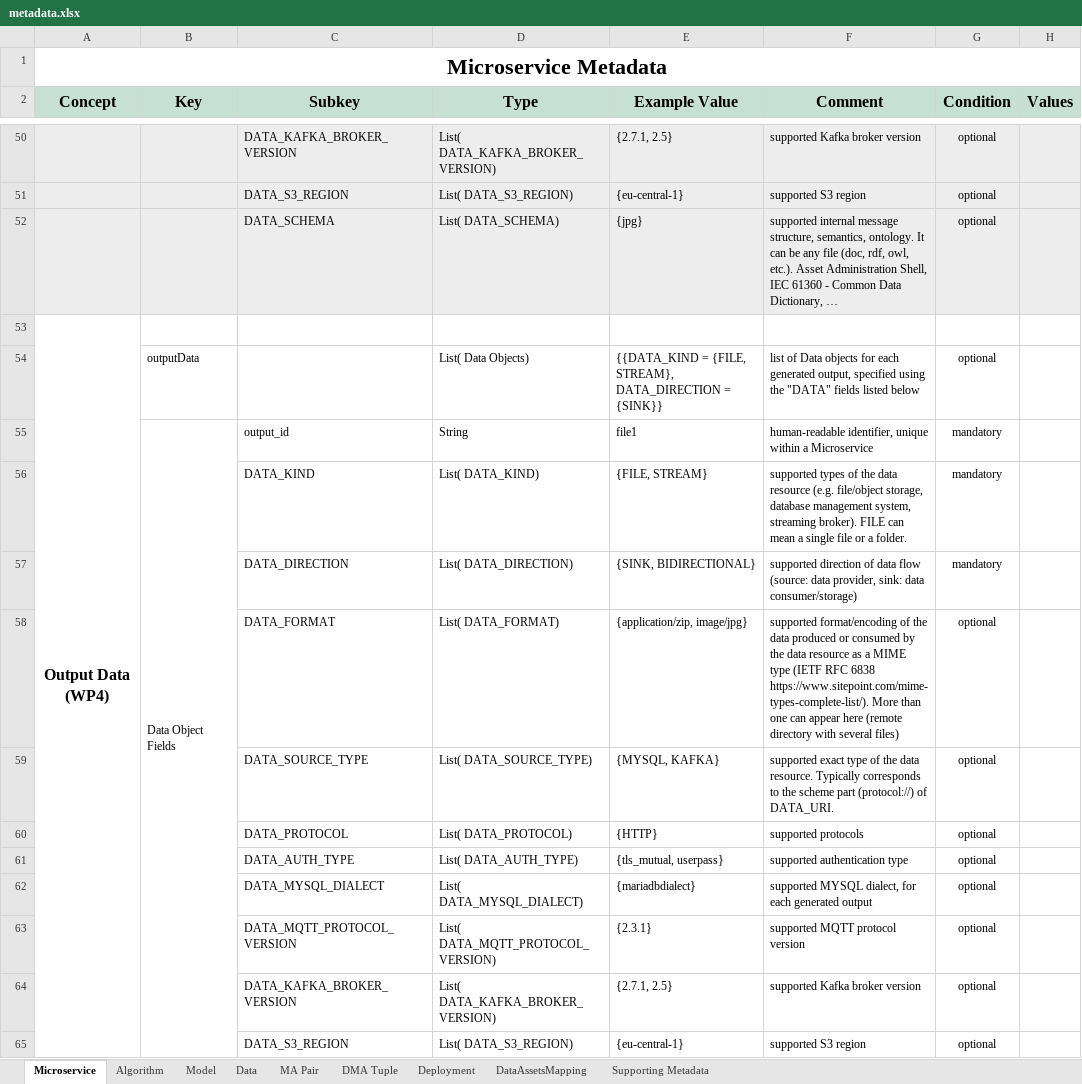
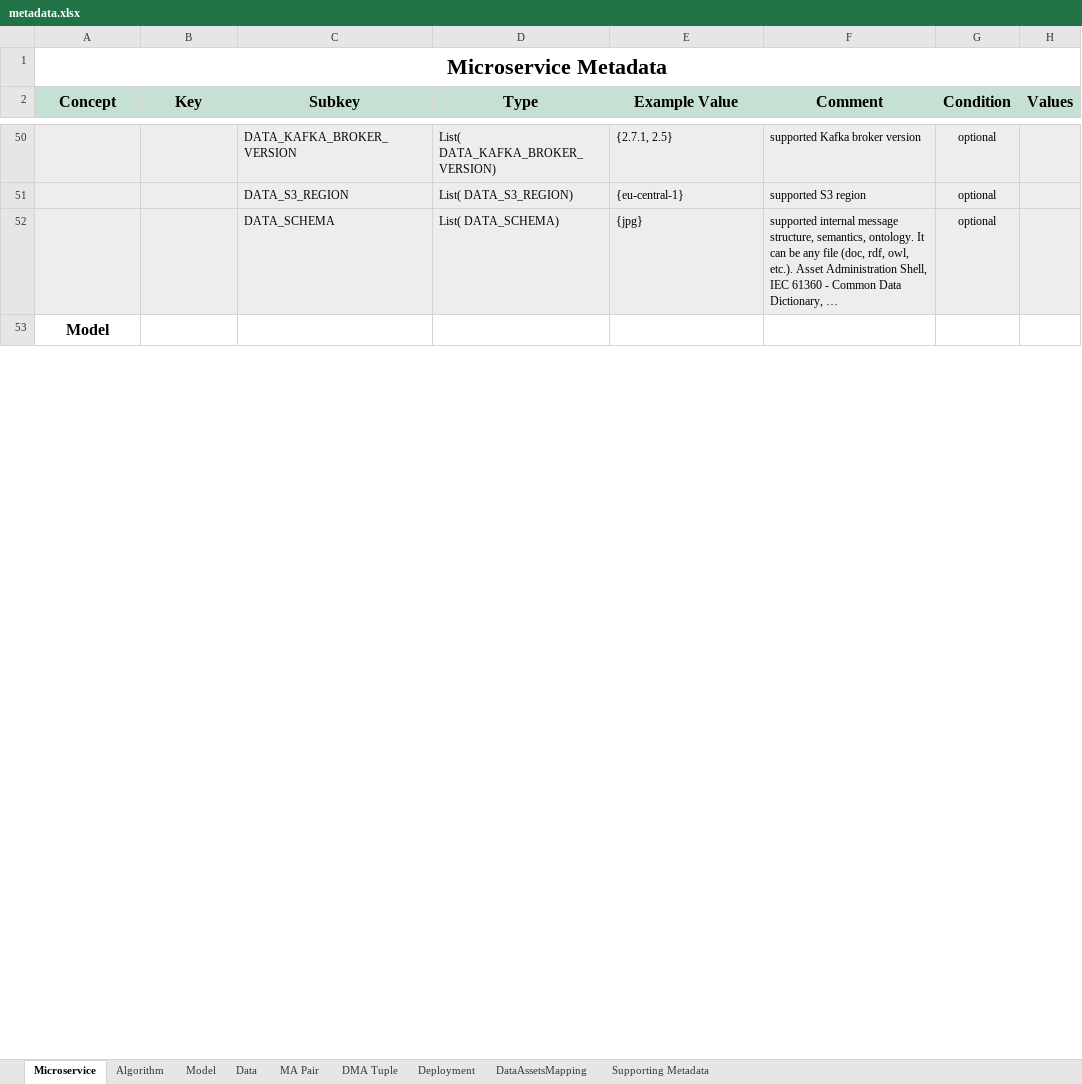
Before and after one commit to DIGITbrain/digitbrain.github.io, an Excel workbook: metadata.xlsx, sheet Microservice, drawn as a sheet; only a part is shown, gaps mark what is left out; values as stored, in another font and other column widths than the file's, no borders; charts and pictures not drawn; the diff covers the shown part only; the diff names each change by its address in the sheet, - before the commit and + after, or states it on an @@ line.

Commit message:
feat(ms): harmonise in/outData to one structure

```diff
--- a/metadata.xlsx (sheet Microservice)
+++ b/metadata.xlsx (sheet Microservice)
-A53 (Concept): Output Data (WP4)
+A53 (Concept): Model
-A53:A66 merged
+A53:A55 merged
-row 54:  | outputData |  | List( Data Objects) | {{DATA_KIND = {FILE, STREAM}, DATA_DIRECTION = {SINK}} | list of Data objects for each generated output, specified using the "DATA" fields listed below | optional
-row 55:  | Data Object Fields | output_id | String | file1 | human-readable identifier, unique within a Microservice | mandatory
-row 56:  |  | DATA_KIND | List( DATA_KIND) | {FILE, STREAM} | supported types of the data resource (e.g. file/object storage, database management system, streaming broker). FILE can mean a single file or a folder. | mandatory
-row 57:  |  | DATA_DIRECTION | List( DATA_DIRECTION) | {SINK, BIDIRECTIONAL} | supported direction of data flow (source: data provider, sink: data consumer/storage) | mandatory
-row 58:  |  | DATA_FORMAT | List( DATA_FORMAT) | {application/zip, image/jpg} | supported format/encoding of the data produced or consumed by the data resource as a MIME type (IETF RFC 6838 https://www.sitepoint.com/mime-types-complete-list/). More than one can appear here (remote directory with several files) | optional
-row 59:  |  | DATA_SOURCE_TYPE | List( DATA_SOURCE_TYPE) | {MYSQL, KAFKA} | supported exact type of the data resource. Typically corresponds to the scheme part (protocol://) of DATA_URI. | optional
-row 60:  |  | DATA_PROTOCOL | List( DATA_PROTOCOL) | {HTTP} | supported protocols | optional
-row 61:  |  | DATA_AUTH_TYPE | List( DATA_AUTH_TYPE) | {tls_mutual, userpass} | supported authentication type | optional
-row 62:  |  | DATA_MYSQL_DIALECT | List( DATA_MYSQL_DIALECT) | {mariadbdialect} | supported MYSQL dialect, for each generated output | optional
-row 63:  |  | DATA_MQTT_PROTOCOL_VERSION | List( DATA_MQTT_PROTOCOL_VERSION) | {2.3.1} | supported MQTT protocol version | optional
-row 64:  |  | DATA_KAFKA_BROKER_VERSION | List( DATA_KAFKA_BROKER_VERSION) | {2.7.1, 2.5} | supported Kafka broker version | optional
-row 65:  |  | DATA_S3_REGION | List( DATA_S3_REGION) | {eu-central-1} | supported S3 region | optional
```
Also changed, not shown: 2 removed rows, 5 edited cells and cell formats elsewhere in this sheet.
